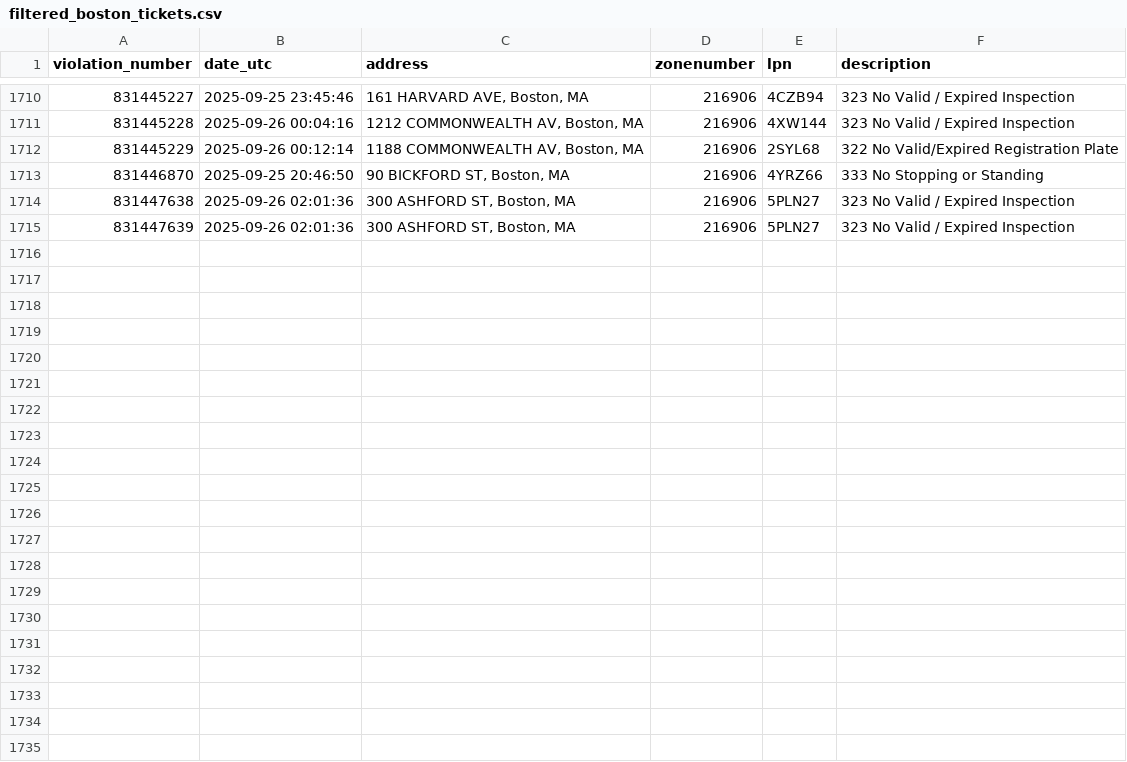
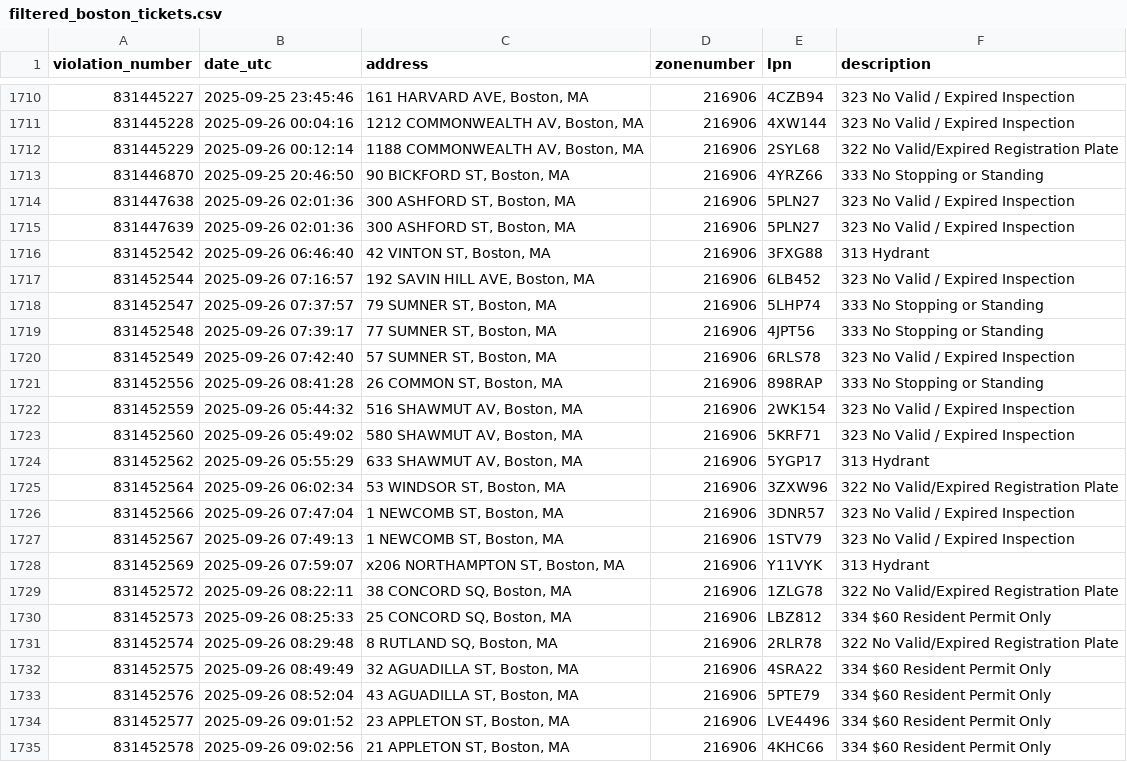
Before and after one commit to jack898/PollingAuto, a CSV file: filtered_boston_tickets.csv, drawn as a sheet; only a part is shown, gaps mark what is left out.

```diff
--- a/filtered_boston_tickets.csv
+++ b/filtered_boston_tickets.csv
@@ -1715 +1715,21 @@ violation_number,date_utc,address,zonenumber,lpn,description
 831447639,2025-09-26 02:01:36,"300 ASHFORD ST, Boston, MA",216906,5PLN27,323 No Valid / Expired Inspection
+831452542,2025-09-26 06:46:40,"42 VINTON ST, Boston, MA",216906,3FXG88,313 Hydrant
+831452544,2025-09-26 07:16:57,"192 SAVIN HILL AVE, Boston, MA",216906,6LB452,323 No Valid / Expired Inspection
+831452547,2025-09-26 07:37:57,"79 SUMNER ST, Boston, MA",216906,5LHP74,333 No Stopping or Standing
+831452548,2025-09-26 07:39:17,"77 SUMNER ST, Boston, MA",216906,4JPT56,333 No Stopping or Standing
+831452549,2025-09-26 07:42:40,"57 SUMNER ST, Boston, MA",216906,6RLS78,323 No Valid / Expired Inspection
+831452556,2025-09-26 08:41:28,"26 COMMON ST, Boston, MA",216906,898RAP,333 No Stopping or Standing
+831452559,2025-09-26 05:44:32,"516 SHAWMUT AV, Boston, MA",216906,2WK154,323 No Valid / Expired Inspection
+831452560,2025-09-26 05:49:02,"580 SHAWMUT AV, Boston, MA",216906,5KRF71,323 No Valid / Expired Inspection
+831452562,2025-09-26 05:55:29,"633 SHAWMUT AV, Boston, MA",216906,5YGP17,313 Hydrant
+831452564,2025-09-26 06:02:34,"53 WINDSOR ST, Boston, MA",216906,3ZXW96,322 No Valid/Expired Registration Plate
+831452566,2025-09-26 07:47:04,"1 NEWCOMB ST, Boston, MA",216906,3DNR57,323 No Valid / Expired Inspection
+831452567,2025-09-26 07:49:13,"1 NEWCOMB ST, Boston, MA",216906,1STV79,323 No Valid / Expired Inspection
+831452569,2025-09-26 07:59:07,"x206 NORTHAMPTON ST, Boston, MA",216906,Y11VYK,313 Hydrant
+831452572,2025-09-26 08:22:11,"38 CONCORD SQ, Boston, MA",216906,1ZLG78,322 No Valid/Expired Registration Plate
+831452573,2025-09-26 08:25:33,"25 CONCORD SQ, Boston, MA",216906,LBZ812,334 $60 Resident Permit Only
+831452574,2025-09-26 08:29:48,"8 RUTLAND SQ, Boston, MA",216906,2RLR78,322 No Valid/Expired Registration Plate
+831452575,2025-09-26 08:49:49,"32 AGUADILLA ST, Boston, MA",216906,4SRA22,334 $60 Resident Permit Only
+831452576,2025-09-26 08:52:04,"43 AGUADILLA ST, Boston, MA",216906,5PTE79,334 $60 Resident Permit Only
+831452577,2025-09-26 09:01:52,"23 APPLETON ST, Boston, MA",216906,LVE4496,334 $60 Resident Permit Only
+831452578,2025-09-26 09:02:56,"21 APPLETON ST, Boston, MA",216906,4KHC66,334 $60 Resident Permit Only
```
Also changed, not shown: 3 other files.
